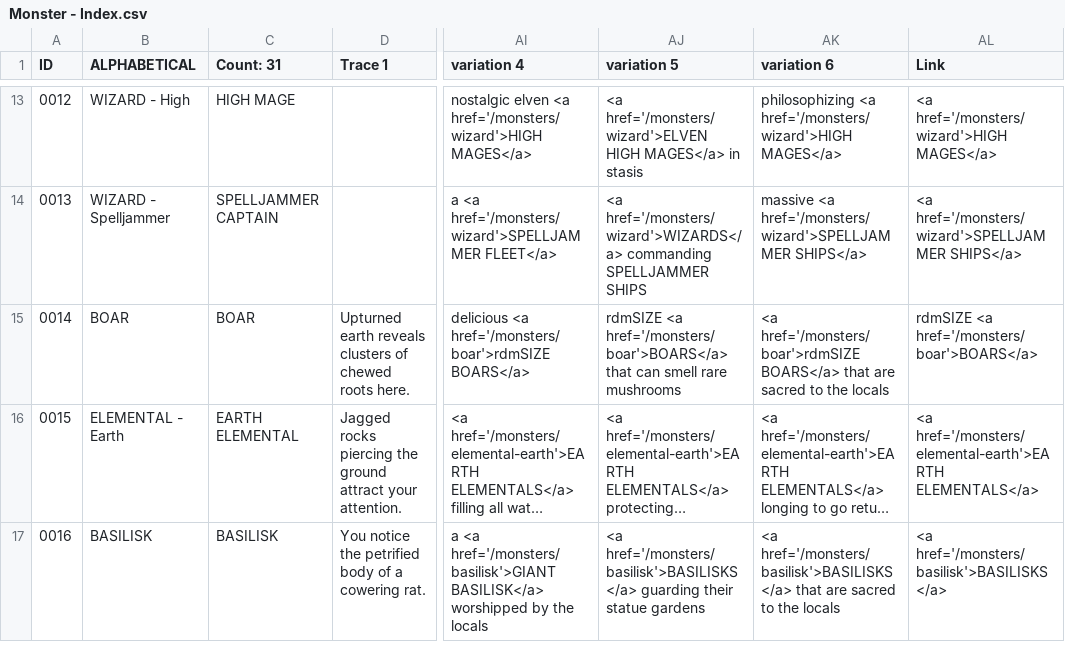
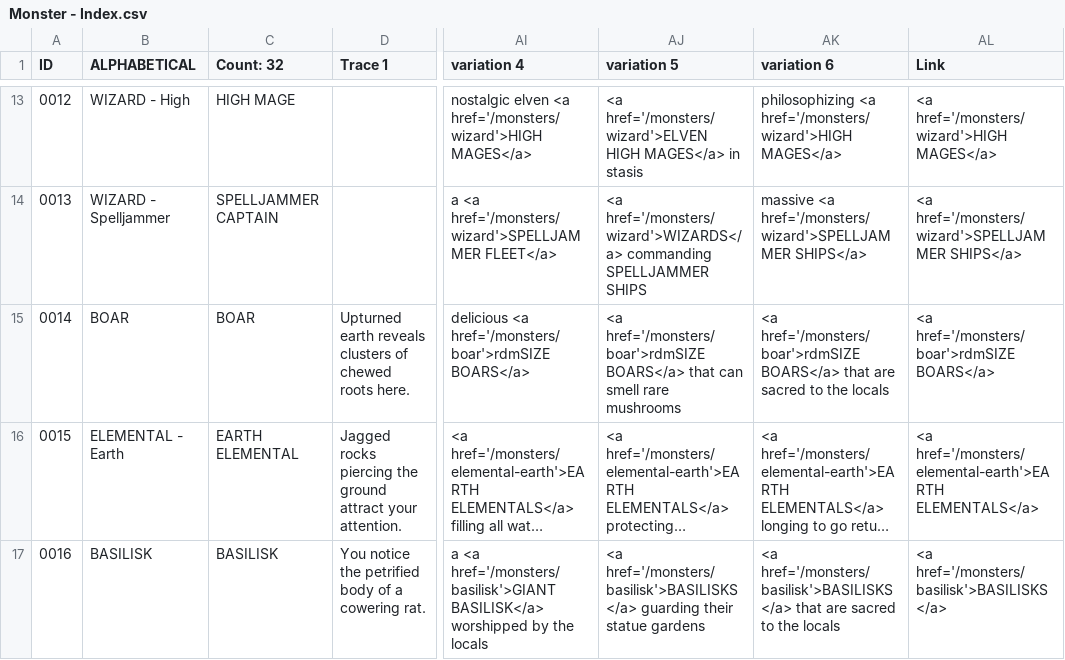
Before and after one commit to SaltyGoo/saltygoo.github.io, a CSV file: CSV/Monster - Index.csv, drawn as a sheet; only a part is shown, gaps mark what is left out; long unchanged cells end in …; the diff covers the shown part only; the diff names each change by its address in the sheet, - before the commit and + after, or states it on an @@ line.

Commit message:
Update Monster - Index.csv

```diff
--- a/CSV/Monster - Index.csv
+++ b/CSV/Monster - Index.csv
-C1: Count: 31
+C1: Count: 32
-AJ15 (variation 5): rdmSIZE <a href='/monsters/boar'>BOARS</a> that can…
+AJ15 (variation 5): <a href='/monsters/boar'>rdmSIZE BOARS</a> that can…
-AL15 (Link): rdmSIZE <a href='/monsters/boar'>BOARS</a>
+AL15 (Link): <a href='/monsters/boar'>rdmSIZE BOARS</a>
```
Also changed, not shown: 1 added row and 1 edited cell elsewhere in this file.
